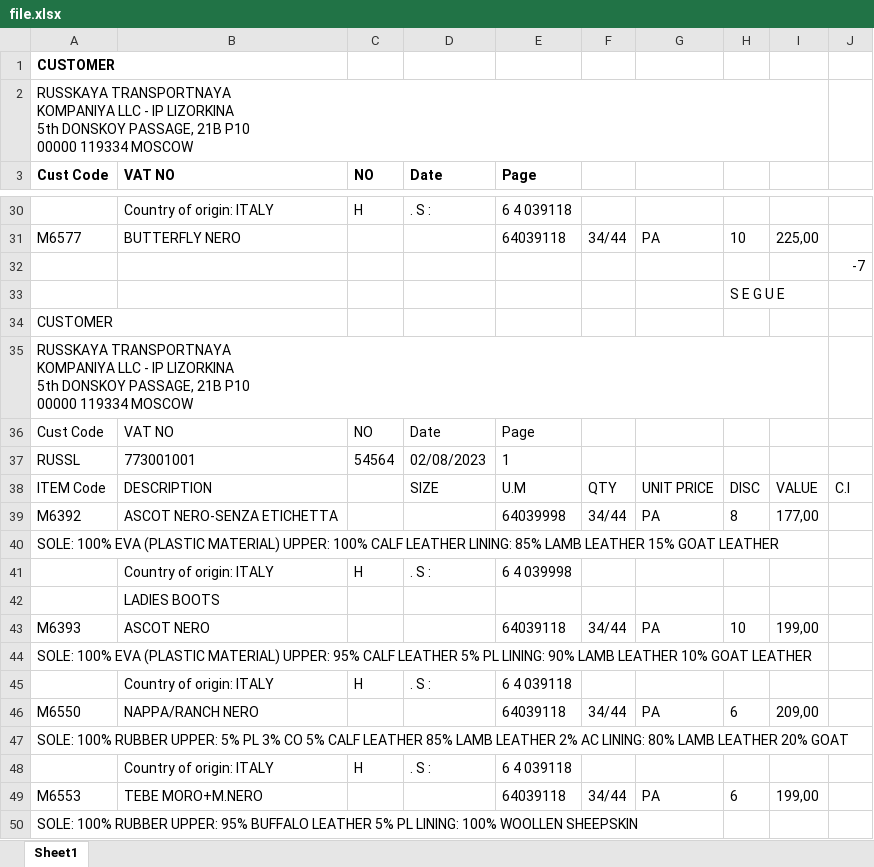
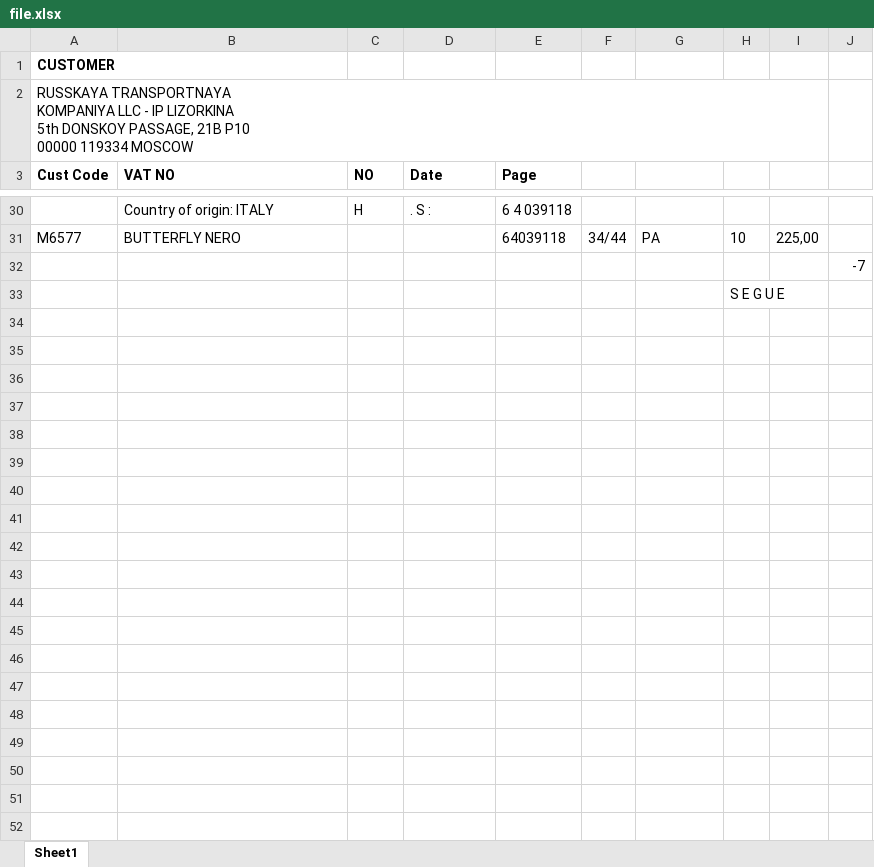
Before and after one commit to AleksandrBychenko/PDFToExcel_Table, an Excel workbook: file.xlsx, sheet Sheet1, drawn as a sheet; only a part is shown, gaps mark what is left out; values as stored, in another font and other column widths than the file's, no borders; ↵ is a line break in a cell; the diff covers the shown part only; the diff names each change by its address in the sheet, - before the commit and + after, or states it on an @@ line.

```diff
--- a/file.xlsx (sheet Sheet1)
+++ b/file.xlsx (sheet Sheet1)
-row 34: CUSTOMER
-row 35: RUSSKAYA TRANSPORTNAYA ↵ KOMPANIYA LLC - IP LIZORKINA ↵ 5th DONSKOY PASSAGE, 21B P10 ↵ 00000 119334 MOSCOW
-row 36: Cust Code | VAT NO | NO | Date | Page
-row 37: RUSSL | 773001001 | 54564 | 02/08/2023 | 1
-row 38: ITEM Code | DESCRIPTION |  | SIZE | U.M | QTY | UNIT PRICE | DISC | VALUE | C.I
-row 39: M6392 | ASCOT NERO-SENZA ETICHETTA |  |  | 64039998 | 34/44 | PA | 8 | 177,00
-row 40: SOLE: 100% EVA (PLASTIC MATERIAL) UPPER: 100% CALF LEATHER LINING: 85% LAMB LEATHER 15% GOAT LEATHER
-row 41:  | Country of origin: ITALY | H | . S : | 6 4 039998
-row 42:  | LADIES BOOTS
-row 43: M6393 | ASCOT NERO |  |  | 64039118 | 34/44 | PA | 10 | 199,00
-row 44: SOLE: 100% EVA (PLASTIC MATERIAL) UPPER: 95% CALF LEATHER 5% PL LINING: 90% LAMB LEATHER 10% GOAT LEATHER
-row 45:  | Country of origin: ITALY | H | . S : | 6 4 039118
-row 46: M6550 | NAPPA/RANCH NERO |  |  | 64039118 | 34/44 | PA | 6 | 209,00
-row 47: SOLE: 100% RUBBER UPPER: 5% PL 3% CO 5% CALF LEATHER 85% LAMB LEATHER 2% AC LINING: 80% LAMB LEATHER 20% GOAT
-row 48:  | Country of origin: ITALY | H | . S : | 6 4 039118
-row 49: M6553 | TEBE MORO+M.NERO |  |  | 64039118 | 34/44 | PA | 6 | 199,00
-row 50: SOLE: 100% RUBBER UPPER: 95% BUFFALO LEATHER 5% PL LINING: 100% WOOLLEN SHEEPSKIN
```
Also changed, not shown: 148 removed rows elsewhere in this sheet, 1 other file.
